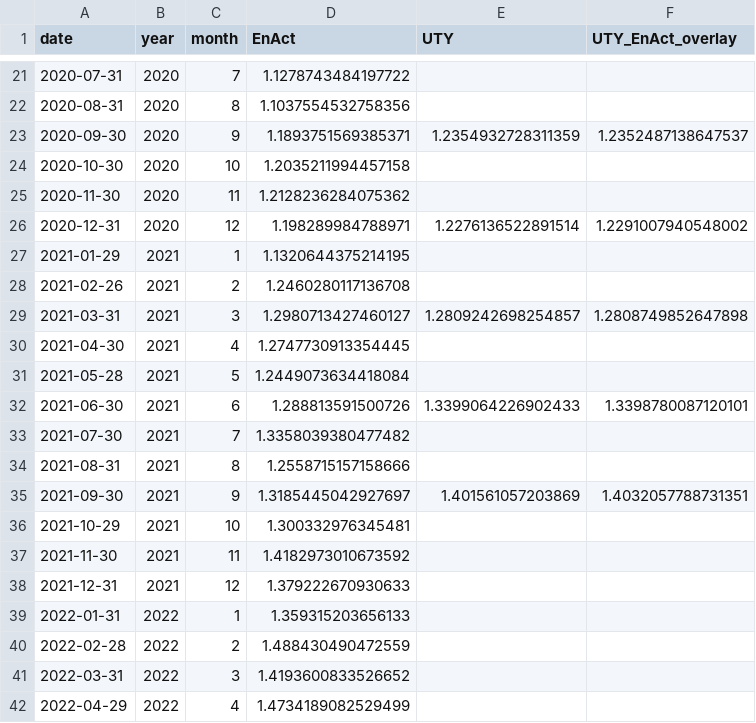
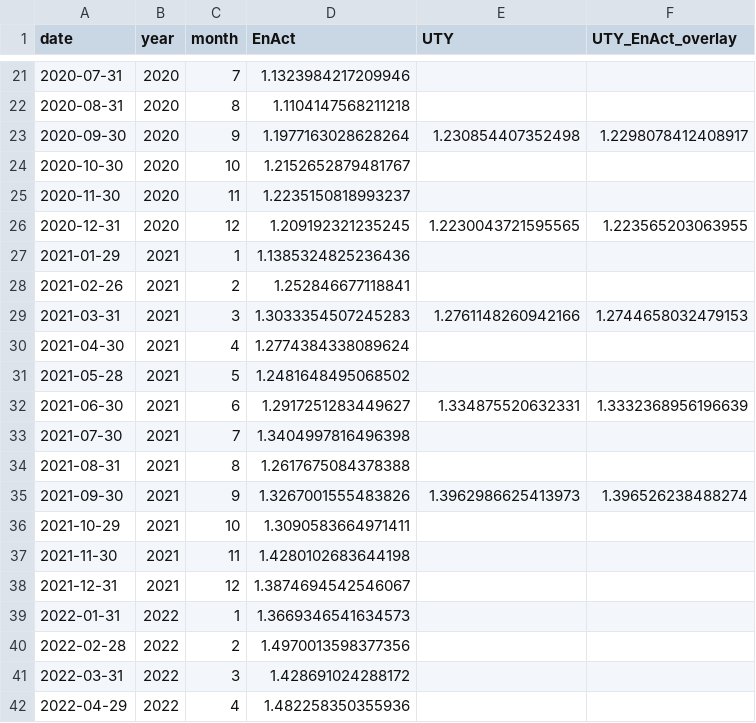
Before and after one commit to rmi-electricity/enact-dashboards, a CSV file: performance_comparison.csv, drawn as a sheet; only a part is shown, gaps mark what is left out; the diff covers the shown part only.

```diff
--- a/performance_comparison.csv
+++ b/performance_comparison.csv
@@ -21,22 +21,22 @@ date,year,month,EnAct,UTY,UTY_EnAct_overlay
-2020-07-31,2020,7,1.1278743484197722,,
-2020-08-31,2020,8,1.1037554532758356,,
-2020-09-30,2020,9,1.1893751569385371,1.2354932728311359,1.2352487138647537
-2020-10-30,2020,10,1.2035211994457158,,
-2020-11-30,2020,11,1.2128236284075362,,
-2020-12-31,2020,12,1.198289984788971,1.2276136522891514,1.2291007940548002
-2021-01-29,2021,1,1.1320644375214195,,
-2021-02-26,2021,2,1.2460280117136708,,
-2021-03-31,2021,3,1.2980713427460127,1.2809242698254857,1.2808749852647898
-2021-04-30,2021,4,1.2747730913354445,,
-2021-05-28,2021,5,1.2449073634418084,,
-2021-06-30,2021,6,1.288813591500726,1.3399064226902433,1.3398780087120101
-2021-07-30,2021,7,1.3358039380477482,,
-2021-08-31,2021,8,1.2558715157158666,,
-2021-09-30,2021,9,1.3185445042927697,1.401561057203869,1.4032057788731351
-2021-10-29,2021,10,1.300332976345481,,
-2021-11-30,2021,11,1.4182973010673592,,
-2021-12-31,2021,12,1.379222670930633,,
-2022-01-31,2022,1,1.359315203656133,,
-2022-02-28,2022,2,1.488430490472559,,
-2022-03-31,2022,3,1.4193600833526652,,
-2022-04-29,2022,4,1.4734189082529499,,
+2020-07-31,2020,7,1.1323984217209946,,
+2020-08-31,2020,8,1.1104147568211218,,
+2020-09-30,2020,9,1.1977163028628264,1.230854407352498,1.2298078412408917
+2020-10-30,2020,10,1.2152652879481767,,
+2020-11-30,2020,11,1.2235150818993237,,
+2020-12-31,2020,12,1.209192321235245,1.2230043721595565,1.223565203063955
+2021-01-29,2021,1,1.1385324825236436,,
+2021-02-26,2021,2,1.252846677118841,,
+2021-03-31,2021,3,1.3033354507245283,1.2761148260942166,1.2744658032479153
+2021-04-30,2021,4,1.2774384338089624,,
+2021-05-28,2021,5,1.2481648495068502,,
+2021-06-30,2021,6,1.2917251283449627,1.334875520632331,1.3332368956196639
+2021-07-30,2021,7,1.3404997816496398,,
+2021-08-31,2021,8,1.2617675084378388,,
+2021-09-30,2021,9,1.3267001555483826,1.3962986625413973,1.396526238488274
+2021-10-29,2021,10,1.3090583664971411,,
+2021-11-30,2021,11,1.4280102683644198,,
+2021-12-31,2021,12,1.3874694542546067,,
+2022-01-31,2022,1,1.3669346541634573,,
+2022-02-28,2022,2,1.4970013598377356,,
+2022-03-31,2022,3,1.428691024288172,,
+2022-04-29,2022,4,1.482258350355936,,
```
Also changed, not shown: 1 removed row and 38 edited cells elsewhere in this file, cost_carbon_by_ticker.csv, cost_carbon_by_utility_id_irp.csv, 7 other files.
